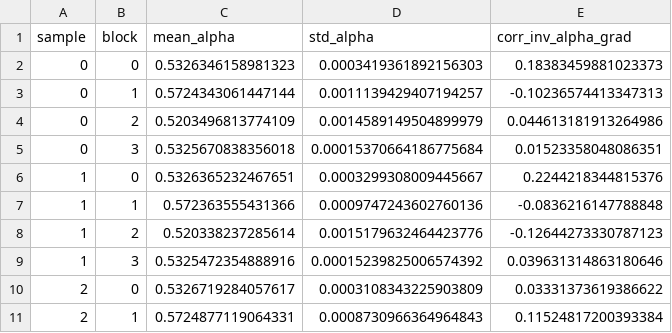
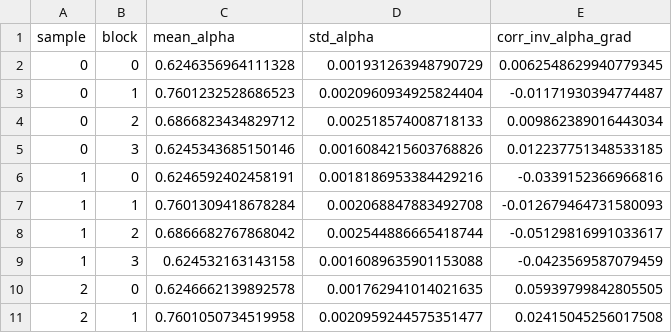
Before and after one commit to mamta-zenteiq-ai/AW-FNO, a CSV file: outputs/tables/sr_gate_correlation.csv, drawn as a sheet; only a part is shown; the diff covers the shown part only.

```diff
--- a/outputs/tables/sr_gate_correlation.csv
+++ b/outputs/tables/sr_gate_correlation.csv
@@ -1,11 +1,11 @@
 sample,block,mean_alpha,std_alpha,corr_inv_alpha_grad
-0,0,0.5326346158981323,0.0003419361892156303,0.18383459881023373
-0,1,0.5724343061447144,0.0011139429407194257,-0.10236574413347313
-0,2,0.5203496813774109,0.0014589149504899979,0.044613181913264986
-0,3,0.5325670838356018,0.00015370664186775684,0.01523358048086351
-1,0,0.5326365232467651,0.0003299308009445667,0.2244218344815376
-1,1,0.572363555431366,0.0009747243602760136,-0.0836216147788848
-1,2,0.520338237285614,0.0015179632464423776,-0.12644273330787123
-1,3,0.5325472354888916,0.00015239825006574392,0.039631314863180646
-2,0,0.5326719284057617,0.0003108343225903809,0.03331373619386622
-2,1,0.5724877119064331,0.0008730966364964843,0.11524817200393384
+0,0,0.6246356964111328,0.001931263948790729,0.0062548629940779345
+0,1,0.7601232528686523,0.0020960934925824404,-0.01171930394774487
+0,2,0.6866823434829712,0.002518574008718133,0.009862389016443034
+0,3,0.6245343685150146,0.0016084215603768826,0.012237751348533185
+1,0,0.6246592402458191,0.0018186953384429216,-0.0339152366966816
+1,1,0.7601309418678284,0.002068847883492708,-0.012679464731580093
+1,2,0.6866682767868042,0.002544886665418744,-0.05129816991033617
+1,3,0.624532163143158,0.0016089635901153088,-0.0423569587079459
+2,0,0.6246662139892578,0.001762941014021635,0.05939799842805505
+2,1,0.7601050734519958,0.0020959244575351477,0.02415045256017508
```
Also changed, not shown: 8 added rows and 18 edited cells elsewhere in this file, outputs/tables/burgers_gate_correlation.csv, outputs/tables/sr_main_table.csv, 45 other files.
